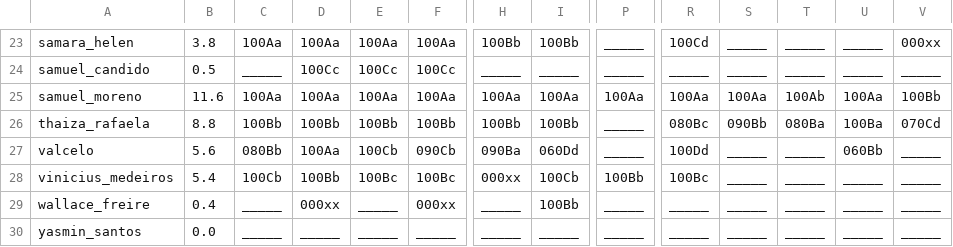
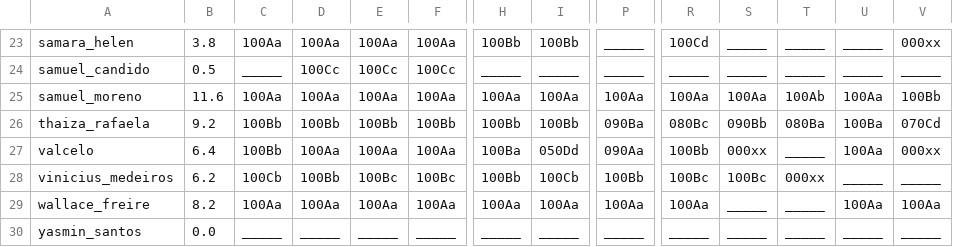
Before and after one commit to senapk/collect, a CSV file: a_dd.csv, drawn as a sheet; only a part is shown, gaps mark what is left out; the diff covers the shown part only; the diff names each change by its address in the sheet, - before the commit and + after, or states it on an @@ line.

```diff
--- a/a_dd.csv
+++ b/a_dd.csv
-B26: 8.8
+B26: 9.2
-P26: _____
+P26: 090Ba
-B27: 5.6
+B27: 6.4
-C27: 080Bb
+C27: 100Bb
-E27: 100Cb
+E27: 100Aa
-F27: 090Cb
+F27: 100Aa
-H27: 090Ba
+H27: 100Ba
-I27: 060Dd
+I27: 050Dd
-P27: _____
+P27: 090Aa
-R27: 100Dd
+R27: 100Bb
-S27: _____
+S27: 000xx
-U27: 060Bb
+U27: 100Aa
-V27: _____
+V27: 000xx
-B28: 5.4
+B28: 6.2
-H28: 000xx
+H28: 100Bb
-S28: _____
+S28: 100Bc
-T28: _____
+T28: 000xx
-B29: 0.4
+B29: 8.2
-C29: _____
+C29: 100Aa
-D29: 000xx
+D29: 100Aa
-E29: _____
+E29: 100Aa
-F29: 000xx
+F29: 100Aa
-H29: _____
+H29: 100Aa
-I29: 100Bb
+I29: 100Aa
-P29: _____
+P29: 100Aa
-R29: _____
+R29: 100Aa
-U29: _____
+U29: 100Aa
-V29: _____
+V29: 100Aa
```
Also changed, not shown: 48 edited cells elsewhere in this file, a_dd_count.csv, b_dd.csv, 7 other files.
